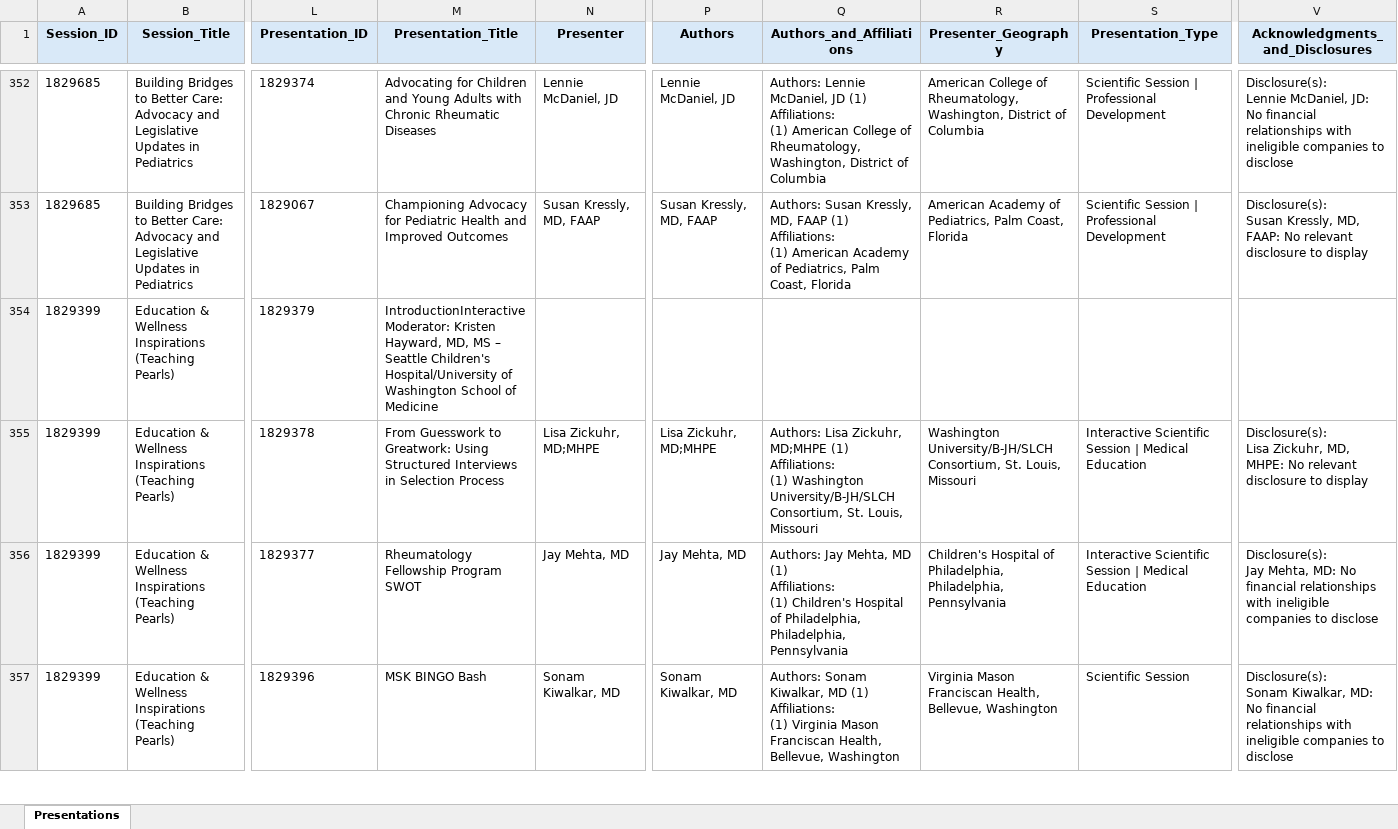
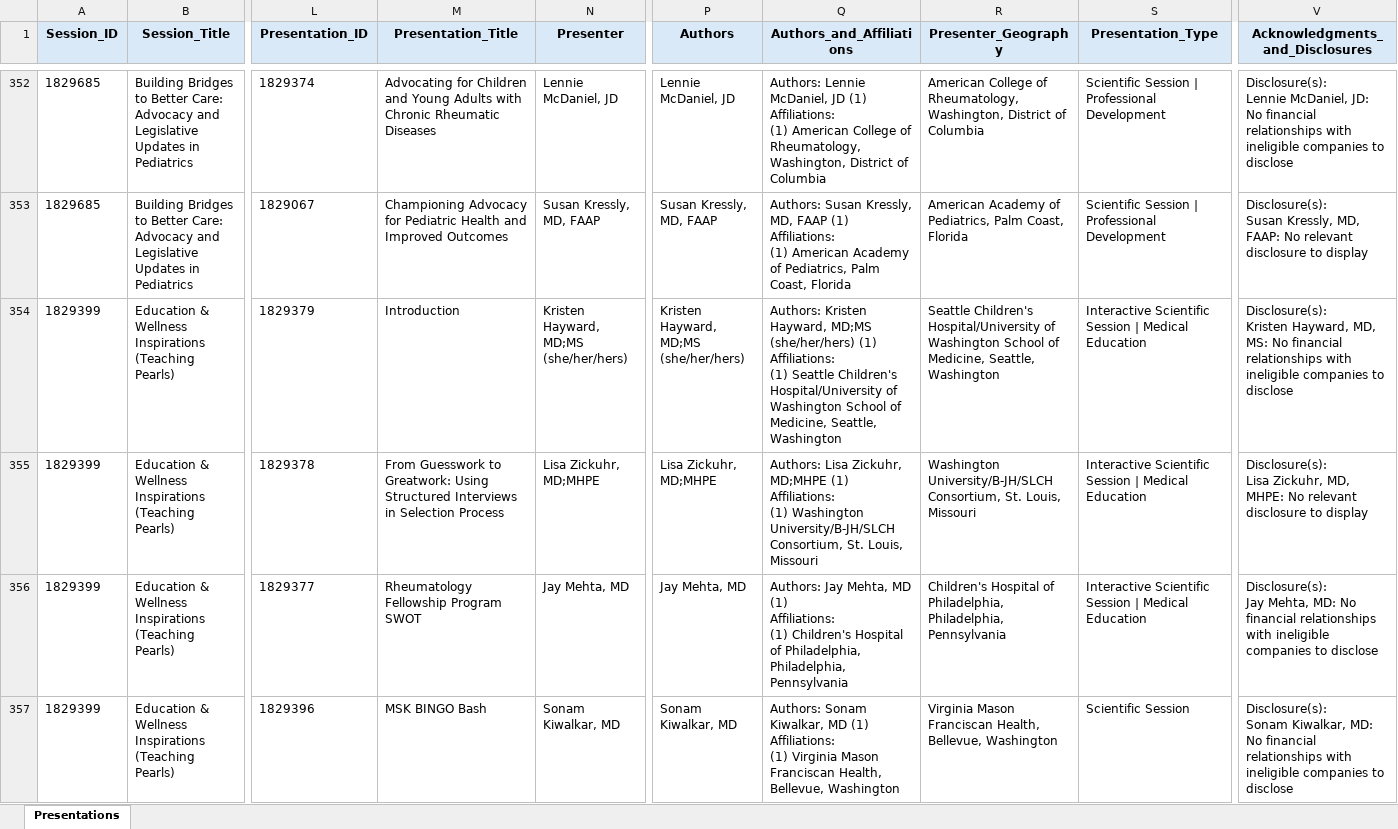
Before and after one commit to saksham-phs/ACR_Scraper, an Excel workbook: output/acr_2026_programme.xlsx, sheet Presentations, drawn as a sheet; only a part is shown, gaps mark what is left out; values as stored, in another font and other column widths than the file's, no borders; ↵ is a line break in a cell; the diff covers the shown part only; the diff names each change by its address in the sheet, - before the commit and + after, or states it on an @@ line.

```diff
--- a/output/acr_2026_programme.xlsx (sheet Presentations)
+++ b/output/acr_2026_programme.xlsx (sheet Presentations)
-M354 (Presentation_Title): IntroductionInteractive Moderator: Kristen Hayward, MD, MS – Seattle Children's Hospital/University of Washington School of Medicine
+M354 (Presentation_Title): Introduction
-N354 (Presenter): (empty)
+N354 (Presenter): Kristen Hayward, MD;MS (she/her/hers)
-P354 (Authors): (empty)
+P354 (Authors): Kristen Hayward, MD;MS (she/her/hers)
-Q354 (Authors_and_Affiliations): (empty)
+Q354 (Authors_and_Affiliations): Authors: Kristen Hayward, MD;MS (she/her/hers) (1) ↵ Affiliations: ↵ (1) Seattle Children's Hospital/University of Washington School of Medicine, Seattle, Washington
-R354 (Presenter_Geography): (empty)
+R354 (Presenter_Geography): Seattle Children's Hospital/University of Washington School of Medicine, Seattle, Washington
-S354 (Presentation_Type): (empty)
+S354 (Presentation_Type): Interactive Scientific Session | Medical Education
-V354 (Acknowledgments_and_Disclosures): (empty)
+V354 (Acknowledgments_and_Disclosures): Disclosure(s): ↵ Kristen Hayward, MD, MS: No financial relationships with ineligible companies to disclose
```
Also changed, not shown: 246 edited cells elsewhere in this sheet, 1 other file.
